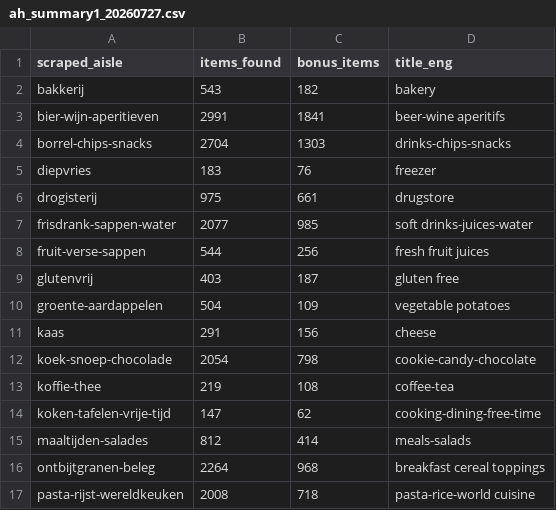
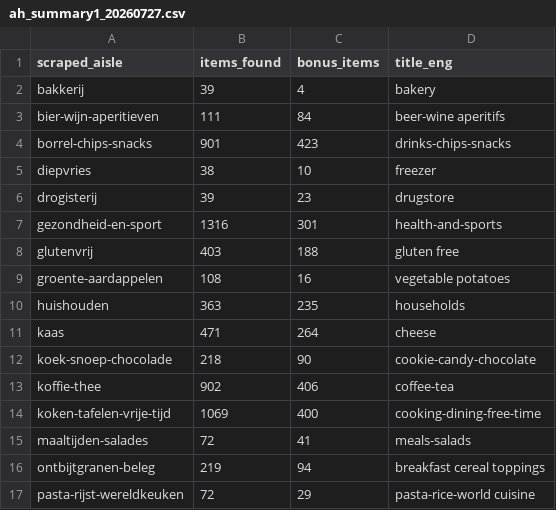
Before and after one commit to iman-g/Grocery_purchase_personal_assistant, a CSV file: stores/ah_summary1_20260727.csv, drawn as a sheet; only a part is shown; the diff covers the shown part only.

```diff
--- a/stores/ah_summary1_20260727.csv
+++ b/stores/ah_summary1_20260727.csv
@@ -1,17 +1,17 @@
 scraped_aisle,items_found,bonus_items,title_eng
-bakkerij,543,182,bakery
-bier-wijn-aperitieven,2991,1841,beer-wine aperitifs
-borrel-chips-snacks,2704,1303,drinks-chips-snacks
-diepvries,183,76,freezer
-drogisterij,975,661,drugstore
-frisdrank-sappen-water,2077,985,soft drinks-juices-water
-fruit-verse-sappen,544,256,fresh fruit juices
-glutenvrij,403,187,gluten free
-groente-aardappelen,504,109,vegetable potatoes
-kaas,291,156,cheese
-koek-snoep-chocolade,2054,798,cookie-candy-chocolate
-koffie-thee,219,108,coffee-tea
-koken-tafelen-vrije-tijd,147,62,cooking-dining-free-time
-maaltijden-salades,812,414,meals-salads
-ontbijtgranen-beleg,2264,968,breakfast cereal toppings
-pasta-rijst-wereldkeuken,2008,718,pasta-rice-world cuisine
+bakkerij,39,4,bakery
+bier-wijn-aperitieven,111,84,beer-wine aperitifs
+borrel-chips-snacks,901,423,drinks-chips-snacks
+diepvries,38,10,freezer
+drogisterij,39,23,drugstore
+gezondheid-en-sport,1316,301,health-and-sports
+glutenvrij,403,188,gluten free
+groente-aardappelen,108,16,vegetable potatoes
+huishouden,363,235,households
+kaas,471,264,cheese
+koek-snoep-chocolade,218,90,cookie-candy-chocolate
+koffie-thee,902,406,coffee-tea
+koken-tafelen-vrije-tijd,1069,400,cooking-dining-free-time
+maaltijden-salades,72,41,meals-salads
+ontbijtgranen-beleg,219,94,breakfast cereal toppings
+pasta-rijst-wereldkeuken,72,29,pasta-rice-world cuisine
```
Also changed, not shown: 14 edited cells elsewhere in this file, 1 other file.
